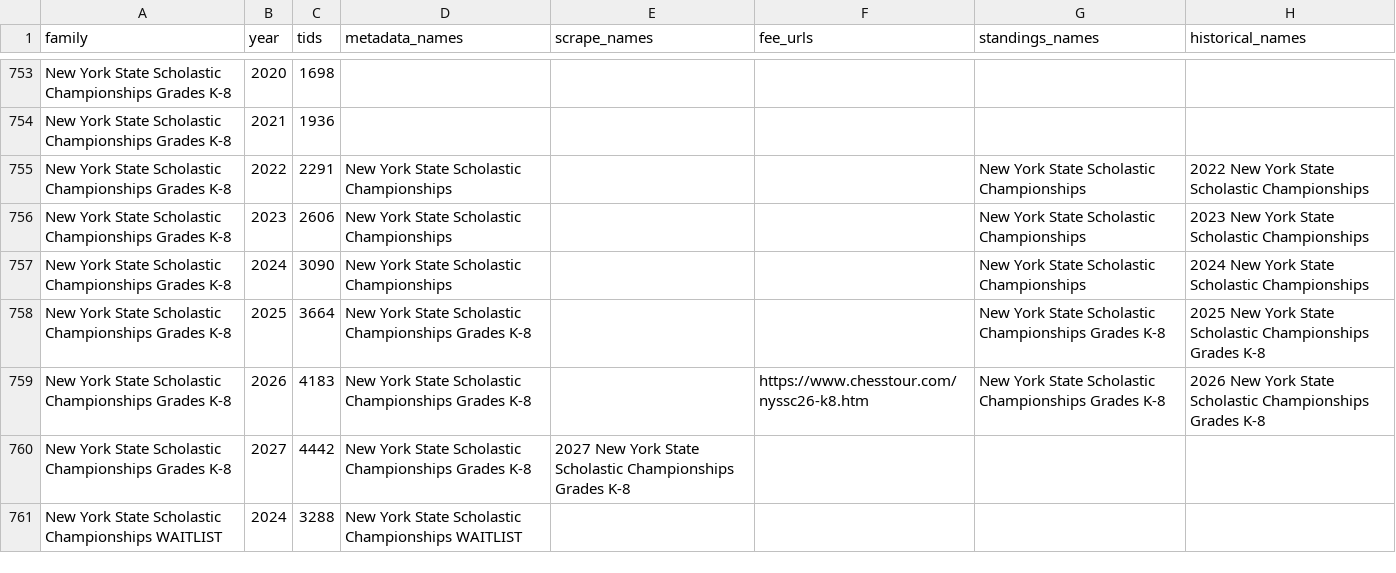
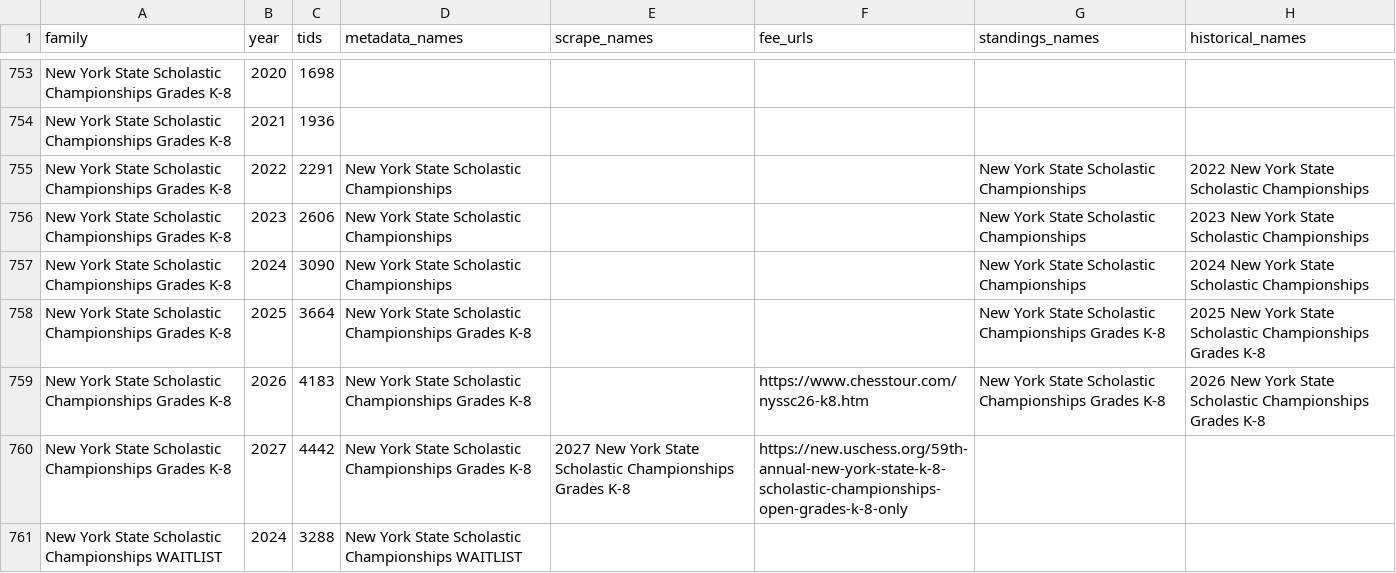
Before and after one commit to HaterAndrew/chess-prediction, a CSV file: output/edition_registry.csv, drawn as a sheet; only a part is shown, gaps mark what is left out; the diff covers the shown part only.

```diff
--- a/output/edition_registry.csv
+++ b/output/edition_registry.csv
@@ -759,3 +759,3 @@ New York State Scholastic Championships Grades K-8,2025,3664,New York State Scho
 New York State Scholastic Championships Grades K-8,2026,4183,New York State Scholastic Championships Grades K-8,,https://www.chesstour.com/nyssc26-k8.htm,New York State Scholastic Championships Grades K-8,2026 New York State Scholastic Championships Grades K-8
-New York State Scholastic Championships Grades K-8,2027,4442,New York State Scholastic Championships Grades K-8,2027 New York State Scholastic Championships Grades K-8,,,
+New York State Scholastic Championships Grades K-8,2027,4442,New York State Scholastic Championships Grades K-8,2027 New York State Scholastic Championships Grades K-8,https://new.uschess.org/59th-annual-new-york-state-k-8-scholastic-championships-open-grades-k-8-only,,
 New York State Scholastic Championships WAITLIST,2024,3288,New York State Scholastic Championships WAITLIST,,,,
```
Also changed, not shown: 7 edited cells elsewhere in this file, output/daily_registration_counts.csv, output/daily_scrape.csv, 15 other files.
